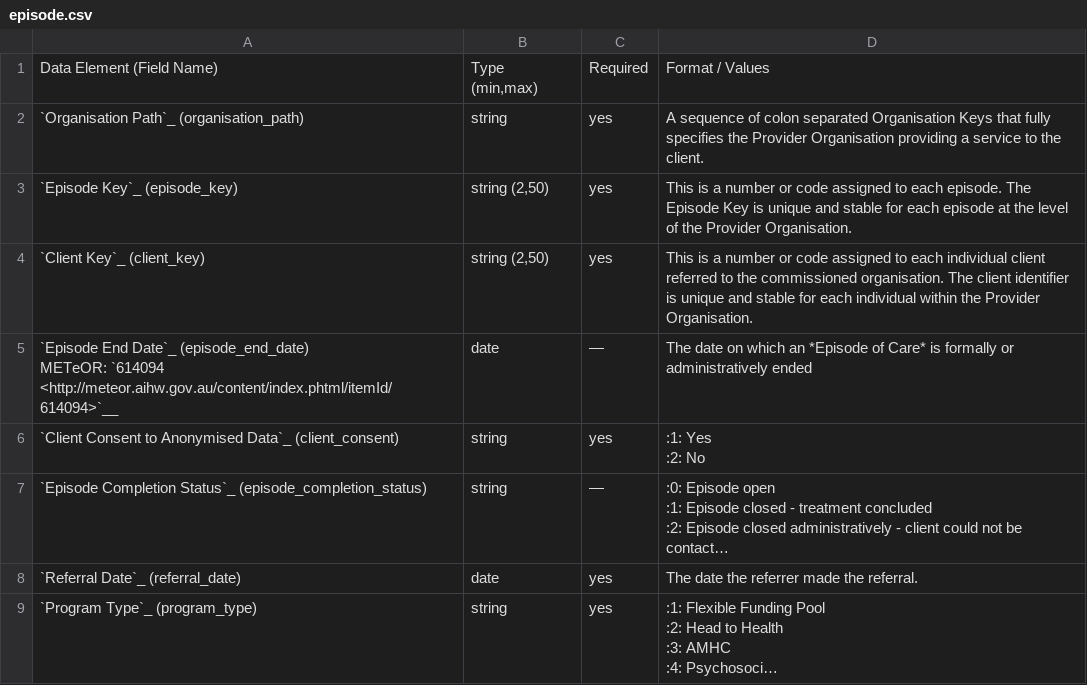
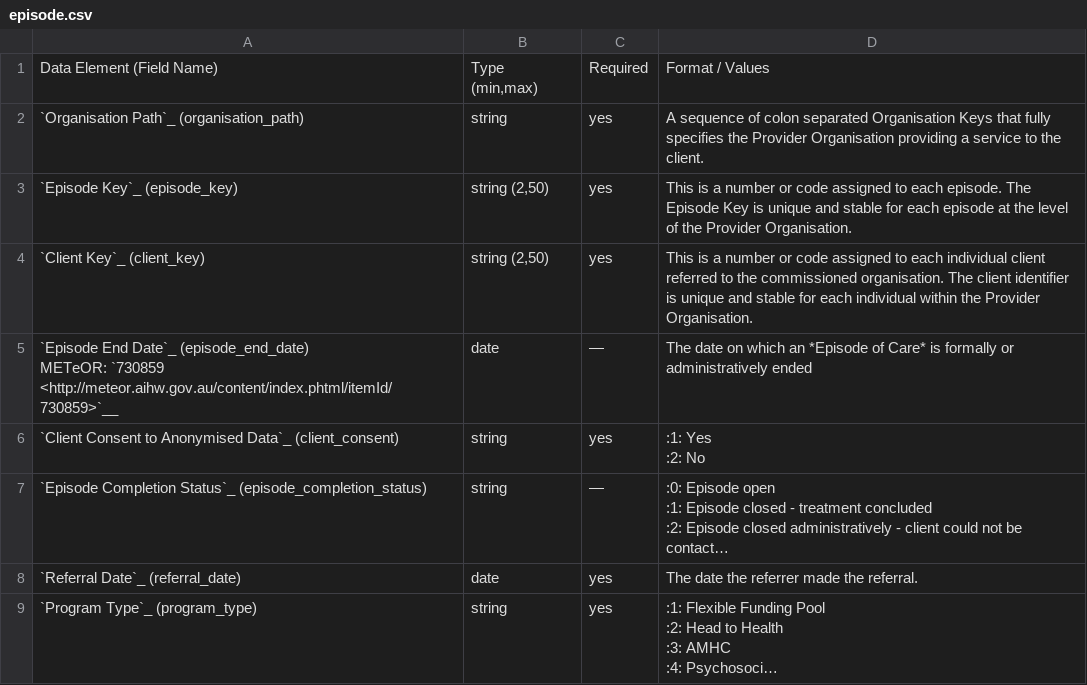
Before and after one commit to logicly-au/pmhc-mds-spec, a CSV file: doc/record/episode.csv, drawn as a sheet; only a part is shown; long unchanged cells end in ….

Commit message:
Update meteor "730859"
Changed meteor item from "614094" to "730859"

```diff
--- a/doc/record/episode.csv
+++ b/doc/record/episode.csv
@@ -10,7 +10,7 @@
 ","string (2,50)",yes,"This is a number or code assigned to each individual client referred to the commissioned organisation. The client identifier is unique and stable for each individual within the Provider Organisation."
-"`Episode End Date`_ (episode_end_date)
-
-
-
-METeOR: `614094 <http://meteor.aihw.gov.au/content/index.phtml/itemId/614094>`__",date,"—","The date on which an *Episode of Care* is formally or administratively ended"
+"`Episode End Date`_ (episode_end_date)
+
+
+
+METeOR: `730859 <http://meteor.aihw.gov.au/content/index.phtml/itemId/730859>`__",date,"—","The date on which an *Episode of Care* is formally or administratively ended"
 "`Client Consent to Anonymised Data`_ (client_consent)
```
Also changed, not shown: 8 other files.
